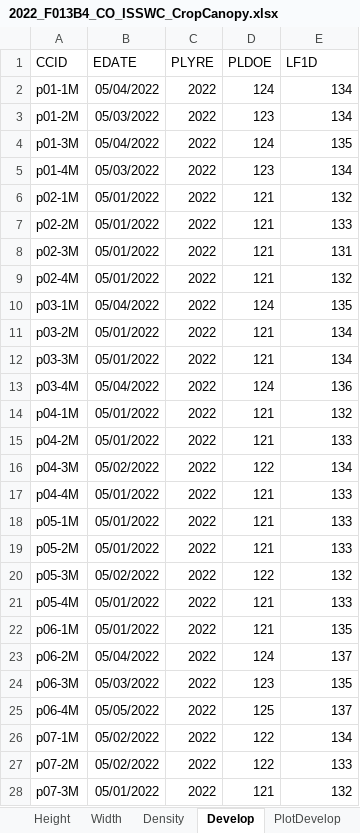
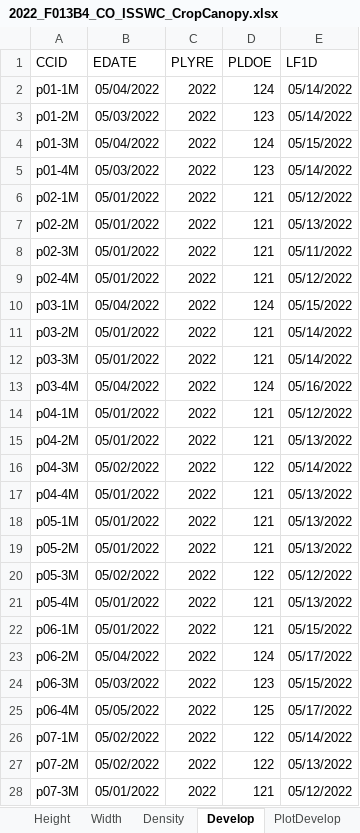
Before and after one commit to USDA-REE-ARS/cottondata, an Excel workbook: Data/2022_F013B4_CO_ISSWC/2022_F013B4_CO_ISSWC_CropCanopy.xlsx, sheet Develop, drawn as a sheet; only a part is shown; values as stored, in another font and other column widths than the file's, no borders; the diff covers the shown part only; the diff names each change by its address in the sheet, - before the commit and + after, or states it on an @@ line.

```diff
--- a/Data/2022_F013B4_CO_ISSWC/2022_F013B4_CO_ISSWC_CropCanopy.xlsx (sheet Develop)
+++ b/Data/2022_F013B4_CO_ISSWC/2022_F013B4_CO_ISSWC_CropCanopy.xlsx (sheet Develop)
-E2:E3 (LF1D): 134
+E2:E3 (LF1D): 05/14/2022
-E4 (LF1D): 135
+E4 (LF1D): 05/15/2022
-E5 (LF1D): 134
+E5 (LF1D): 05/14/2022
-E6 (LF1D): 132
+E6 (LF1D): 05/12/2022
-E7 (LF1D): 133
+E7 (LF1D): 05/13/2022
-E8 (LF1D): 131
+E8 (LF1D): 05/11/2022
-E9 (LF1D): 132
+E9 (LF1D): 05/12/2022
-E10 (LF1D): 135
+E10 (LF1D): 05/15/2022
-E11:E12 (LF1D): 134
+E11:E12 (LF1D): 05/14/2022
-E13 (LF1D): 136
+E13 (LF1D): 05/16/2022
-E14 (LF1D): 132
+E14 (LF1D): 05/12/2022
-E15 (LF1D): 133
+E15 (LF1D): 05/13/2022
-E16 (LF1D): 134
+E16 (LF1D): 05/14/2022
-E17:E19 (LF1D): 133
+E17:E19 (LF1D): 05/13/2022
-E20 (LF1D): 132
+E20 (LF1D): 05/12/2022
-E21 (LF1D): 133
+E21 (LF1D): 05/13/2022
-E22 (LF1D): 135
+E22 (LF1D): 05/15/2022
-E23 (LF1D): 137
+E23 (LF1D): 05/17/2022
-E24 (LF1D): 135
+E24 (LF1D): 05/15/2022
-E25 (LF1D): 137
+E25 (LF1D): 05/17/2022
-E26 (LF1D): 134
+E26 (LF1D): 05/14/2022
-E27 (LF1D): 133
+E27 (LF1D): 05/13/2022
-E28 (LF1D): 132
+E28 (LF1D): 05/12/2022
```
Also changed, not shown: 21 edited cells elsewhere in this sheet, sheet PlotDevelop, Data/2023_F013B4_CO_TILL/2023_F013B4_CO_TILL_CropCanopy.xlsx, Data/2023_F013B4_CO_TILL/2023_F013B4_CO_TILL_SoilAnalysis.xlsx, 25 other files.
